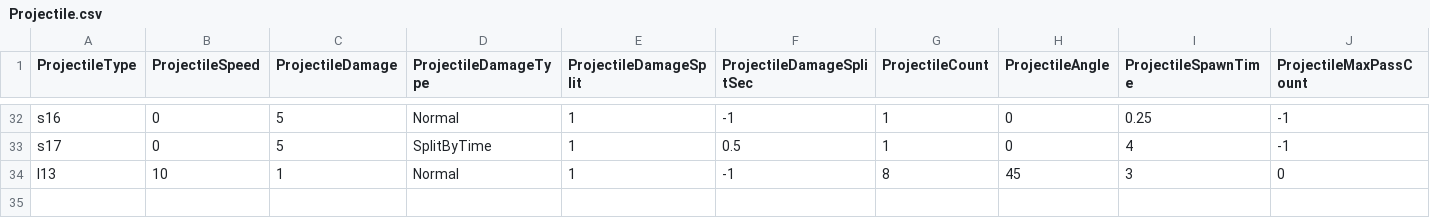
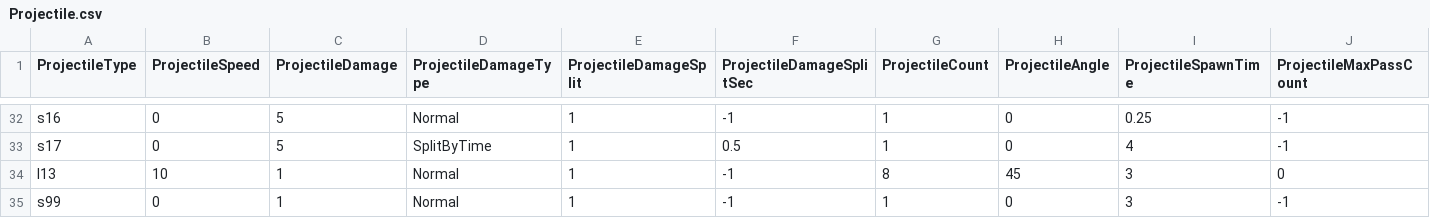
Before and after one commit to yjy1175/AgentCute, a CSV file: Assets/Resources/CSVFile/Projectile.csv, drawn as a sheet; only a part is shown, gaps mark what is left out; rows hold the shown columns only; the diff names each change by its address in the sheet, - before the commit and + after, or states it on an @@ line.

Commit message:
feat(Mimic Bomb) : new feature mimic bomb
1. 미믹 사망시 폭탄이 터지고 유저에게 damage판정

```diff
--- a/Assets/Resources/CSVFile/Projectile.csv
+++ b/Assets/Resources/CSVFile/Projectile.csv
+row 35: s99 | 0 | 1 | Normal | 1 | -1 | 1 | 0 | 3 | -1
```
Also changed, not shown: 24 other files.
